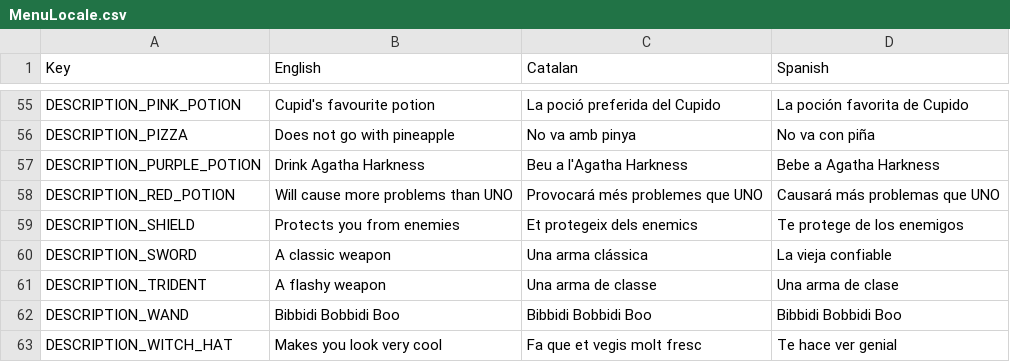
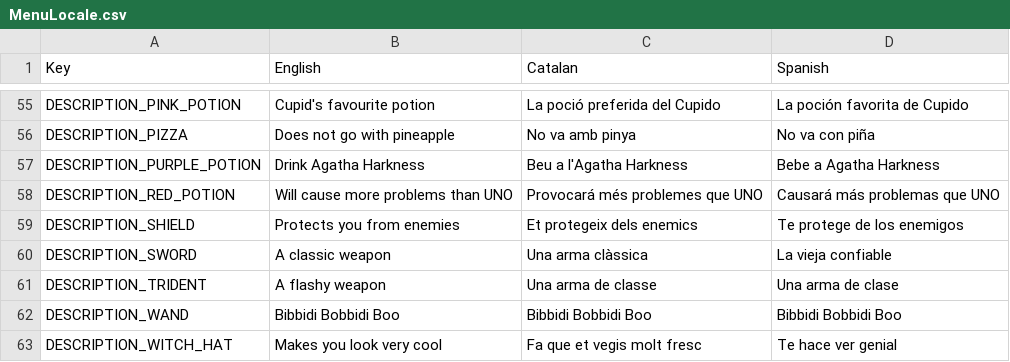
Before and after one commit to Lex-77-7/ShoppingGame, a CSV file: Assets/Locale/MenuLocale.csv, drawn as a sheet; only a part is shown, gaps mark what is left out.

```diff
--- a/Assets/Locale/MenuLocale.csv
+++ b/Assets/Locale/MenuLocale.csv
@@ -59,3 +59,3 @@ DESCRIPTION_RED_POTION;Will cause more problems than UNO;Provocará més problem
 DESCRIPTION_SHIELD;Protects you from enemies;Et protegeix dels enemics;Te protege de los enemigos
-DESCRIPTION_SWORD;A classic weapon;Una arma clássica;La vieja confiable
+DESCRIPTION_SWORD;A classic weapon;Una arma clàssica;La vieja confiable
 DESCRIPTION_TRIDENT;A flashy weapon;Una arma de classe;Una arma de clase
```
Also changed, not shown: 5 other files.
